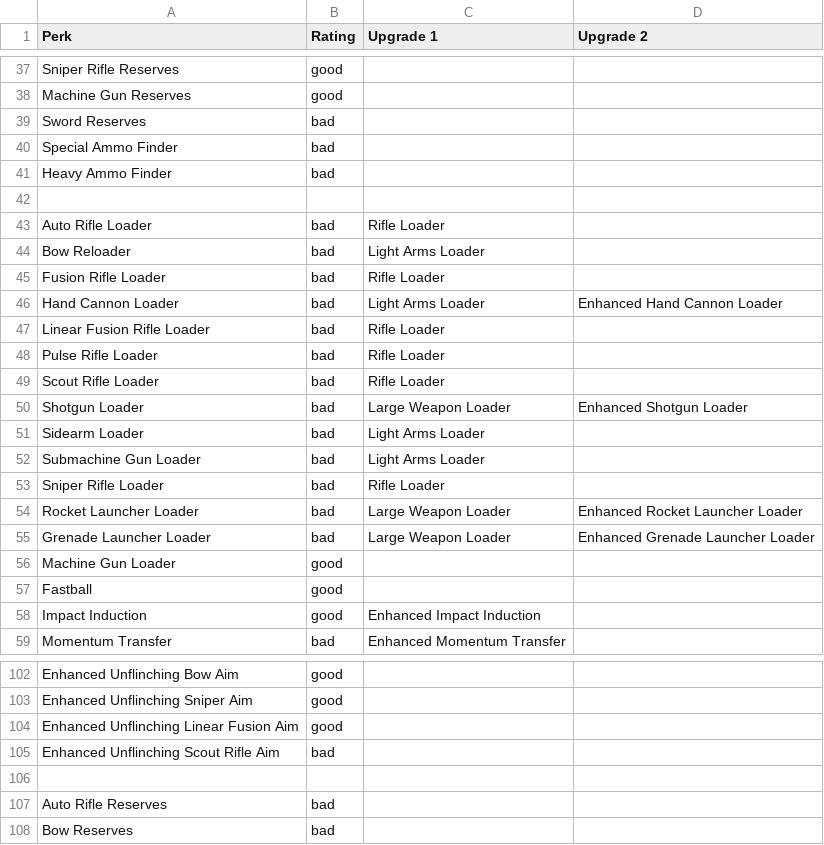
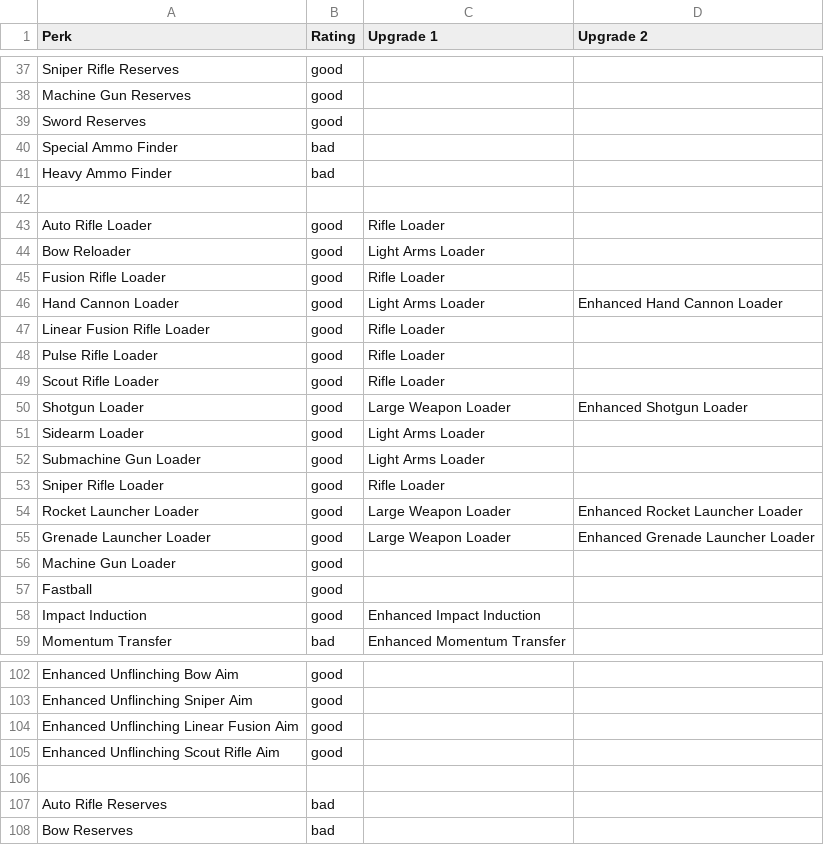
Before and after one commit to SaahilNZ/DestinyItemRater, a CSV file: public/data/d2-armour-perks.csv, drawn as a sheet; only a part is shown, gaps mark what is left out; the diff covers the shown part only.

Commit message:
Rate primary weapon loader, unflinching and targeting perks as good

```diff
--- a/public/data/d2-armour-perks.csv
+++ b/public/data/d2-armour-perks.csv
@@ -38,3 +38,3 @@ Sniper Rifle Reserves,good,,
 Machine Gun Reserves,good,,
-Sword Reserves,bad,,
+Sword Reserves,good,,
 Special Ammo Finder,bad,,
@@ -42,15 +42,15 @@ Heavy Ammo Finder,bad,,
     ,,,
-Auto Rifle Loader,bad,Rifle Loader,
-Bow Reloader,bad,Light Arms Loader,
-Fusion Rifle Loader,bad,Rifle Loader,
-Hand Cannon Loader,bad,Light Arms Loader,Enhanced Hand Cannon Loader
-Linear Fusion Rifle Loader,bad,Rifle Loader,
-Pulse Rifle Loader,bad,Rifle Loader,
-Scout Rifle Loader,bad,Rifle Loader,
-Shotgun Loader,bad,Large Weapon Loader,Enhanced Shotgun Loader
-Sidearm Loader,bad,Light Arms Loader,
-Submachine Gun Loader,bad,Light Arms Loader,
-Sniper Rifle Loader,bad,Rifle Loader,
-Rocket Launcher Loader,bad,Large Weapon Loader,Enhanced Rocket Launcher Loader
-Grenade Launcher Loader,bad,Large Weapon Loader,Enhanced Grenade Launcher Loader
+Auto Rifle Loader,good,Rifle Loader,
+Bow Reloader,good,Light Arms Loader,
+Fusion Rifle Loader,good,Rifle Loader,
+Hand Cannon Loader,good,Light Arms Loader,Enhanced Hand Cannon Loader
+Linear Fusion Rifle Loader,good,Rifle Loader,
+Pulse Rifle Loader,good,Rifle Loader,
+Scout Rifle Loader,good,Rifle Loader,
+Shotgun Loader,good,Large Weapon Loader,Enhanced Shotgun Loader
+Sidearm Loader,good,Light Arms Loader,
+Submachine Gun Loader,good,Light Arms Loader,
+Sniper Rifle Loader,good,Rifle Loader,
+Rocket Launcher Loader,good,Large Weapon Loader,Enhanced Rocket Launcher Loader
+Grenade Launcher Loader,good,Large Weapon Loader,Enhanced Grenade Launcher Loader
 Machine Gun Loader,good,,
@@ -104,3 +104,3 @@ Enhanced Unflinching Sniper Aim,good,,
 Enhanced Unflinching Linear Fusion Aim,good,,
-Enhanced Unflinching Scout Rifle Aim,bad,,
+Enhanced Unflinching Scout Rifle Aim,good,,
 ,,,
```
Also changed, not shown: 37 edited cells elsewhere in this file.
